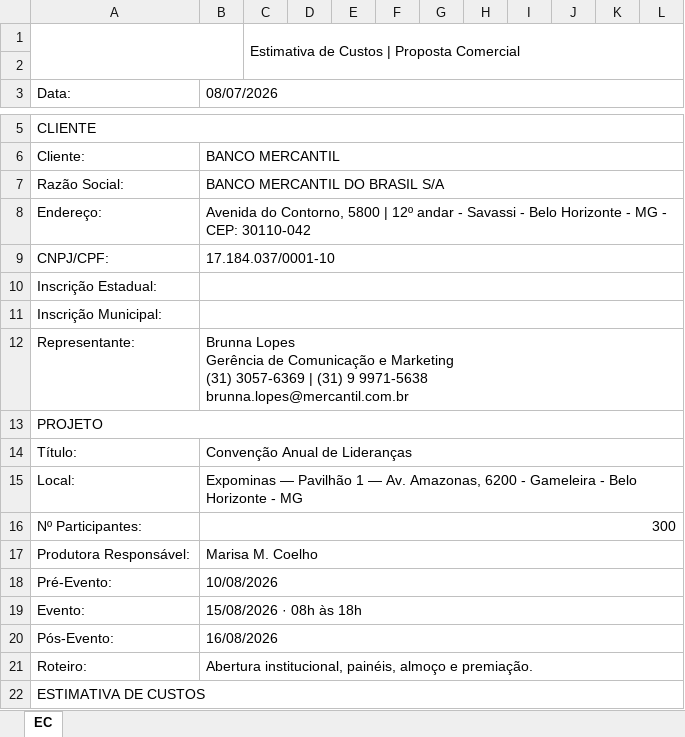
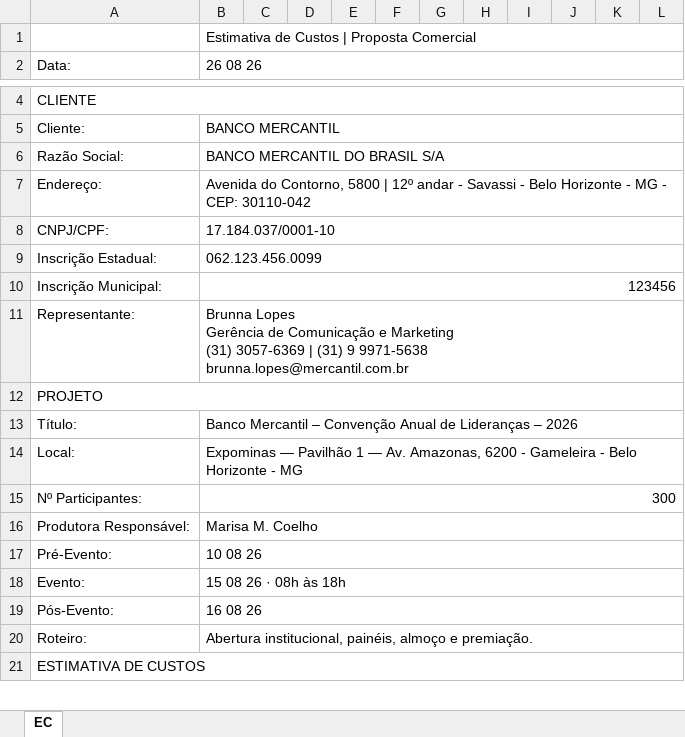
Before and after one commit to GuilhermePeixotos36/custos-polobh, an Excel workbook: exemplos/EC_exemplo.xlsx, sheet EC, drawn as a sheet; only a part is shown, gaps mark what is left out; values as stored, in another font and other column widths than the file's, no cell formats; charts and pictures and conditional formats not drawn; removed rows and columns are numbered as before the commit, all else as after; the diff covers the shown part only; the diff names each change by its address in the sheet, - before the commit and + after, or states it on an @@ line.

```diff
--- a/exemplos/EC_exemplo.xlsx (sheet EC)
+++ b/exemplos/EC_exemplo.xlsx (sheet EC)
-row 1:  |  | Estimativa de Custos | Proposta Comercial
-B1 (26 08 26): (empty)
+B1 (26 08 26): Estimativa de Custos | Proposta Comercial
+B1:L1 merged
-B2: 08/07/2026
+B2: 26 08 26
-B9 (26 08 26): (empty)
+B9 (26 08 26): 062.123.456.0099
-B10 (26 08 26): (empty)
+B10 (26 08 26): 123456
-B13 (26 08 26): Convenção Anual de Lideranças
+B13 (26 08 26): Banco Mercantil – Convenção Anual de Lideranças – 2026
-B17 (26 08 26): 10/08/2026
+B17 (26 08 26): 10 08 26
-B18 (26 08 26): 15/08/2026 · 08h às 18h
+B18 (26 08 26): 15 08 26 · 08h às 18h
-B19 (26 08 26): 16/08/2026
+B19 (26 08 26): 16 08 26
```
Also changed, not shown: 5 removed rows, 19 edited cells and merged cells elsewhere in this sheet, cell formats, formulas that keep their value, charts or pictures, exemplos/OS_exemplo.xlsx, 57 other files.
